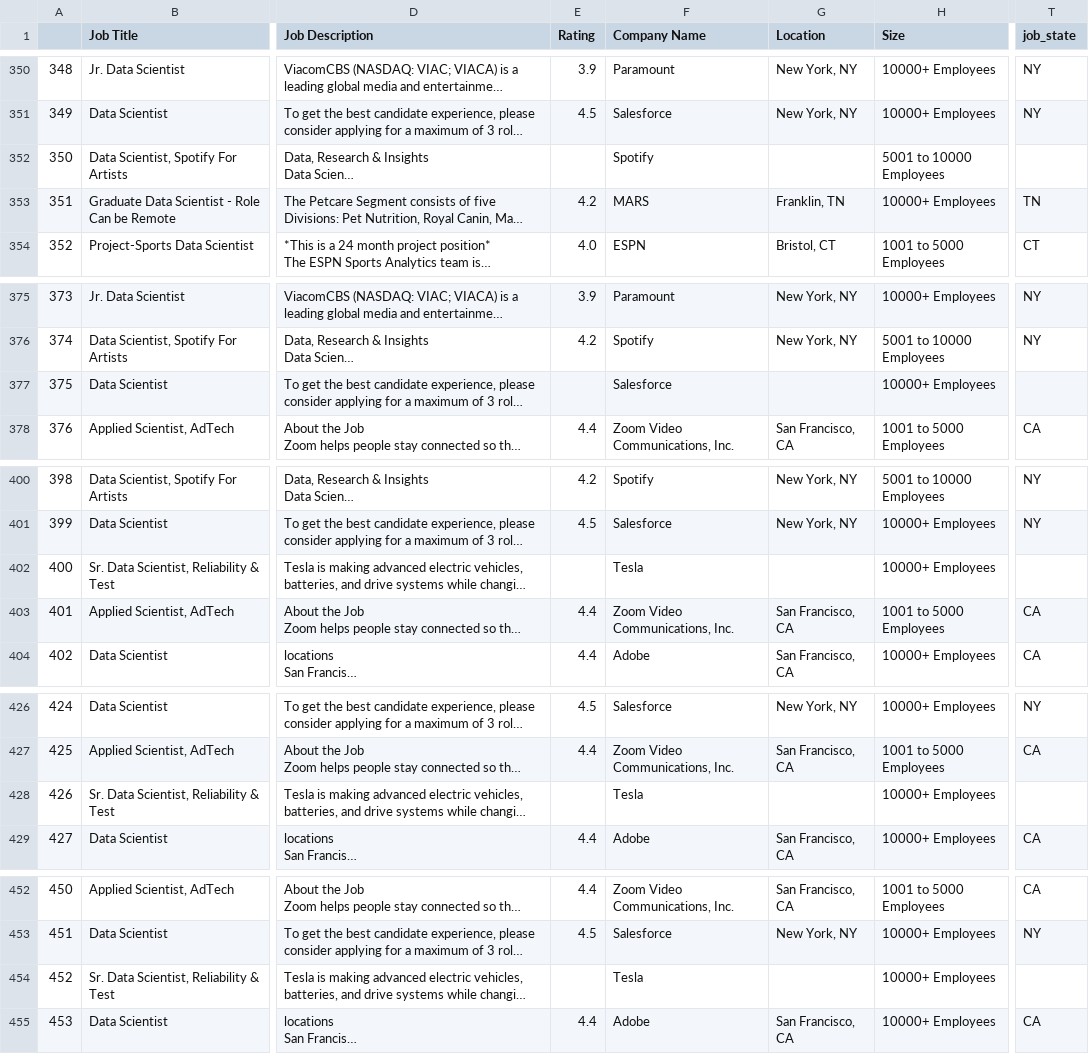
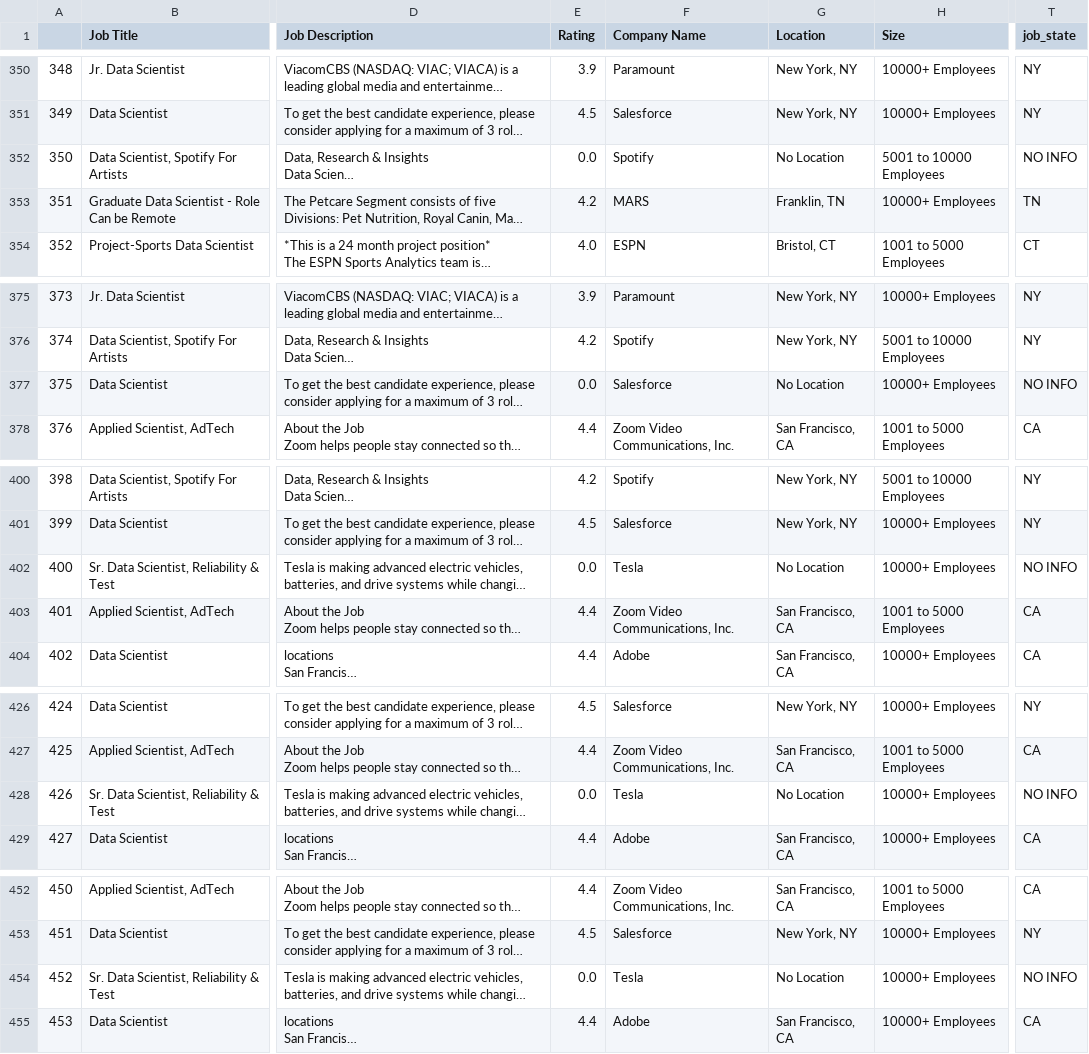
Before and after one commit to claugd/glassdoor_ds, a CSV file: eda_output.csv, drawn as a sheet; only a part is shown, gaps mark what is left out; long unchanged cells end in …; the diff covers the shown part only; the diff names each change by its address in the sheet, - before the commit and + after, or states it on an @@ line.

```diff
--- a/eda_output.csv
+++ b/eda_output.csv
-E352 (Rating): (empty)
+E352 (Rating): 0.0
-G352 (Location): (empty)
+G352 (Location): No Location
-T352 (job_state): (empty)
+T352 (job_state): NO INFO
-E377 (Rating): (empty)
+E377 (Rating): 0.0
-G377 (Location): (empty)
+G377 (Location): No Location
-T377 (job_state): (empty)
+T377 (job_state): NO INFO
-E402 (Rating): (empty)
+E402 (Rating): 0.0
-G402 (Location): (empty)
+G402 (Location): No Location
-T402 (job_state): (empty)
+T402 (job_state): NO INFO
-E428 (Rating): (empty)
+E428 (Rating): 0.0
-G428 (Location): (empty)
+G428 (Location): No Location
-T428 (job_state): (empty)
+T428 (job_state): NO INFO
-E454 (Rating): (empty)
+E454 (Rating): 0.0
-G454 (Location): (empty)
+G454 (Location): No Location
-T454 (job_state): (empty)
+T454 (job_state): NO INFO
```
Also changed, not shown: 33 edited cells elsewhere in this file, 4 other files.
